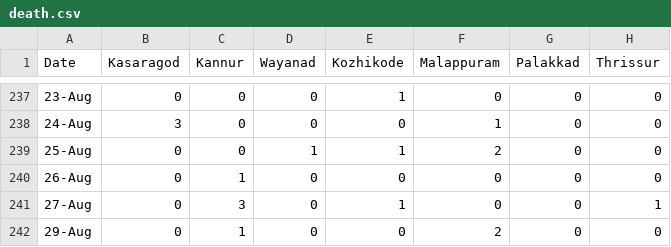
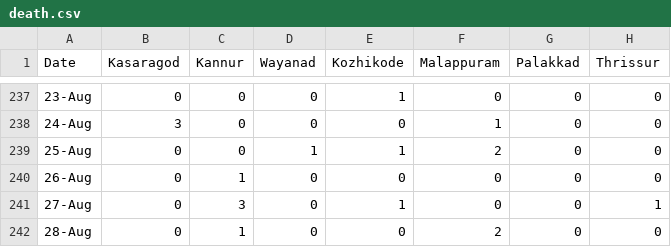
Before and after one commit to N-eeraj/covid_19_data, a CSV file: death.csv, drawn as a sheet; only a part is shown, gaps mark what is left out; the diff names each change by its address in the sheet, - before the commit and + after, or states it on an @@ line.

```diff
--- a/death.csv
+++ b/death.csv
-A242 (Date): 29-Aug
+A242 (Date): 28-Aug
```
Also changed, not shown: positive.csv, recovery.csv, 1 other file.
